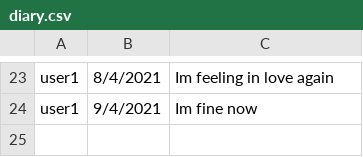
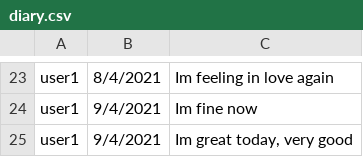
Before and after one commit to rafaelferreiramello/terminalapplication, a CSV file: diary.csv, drawn as a sheet; only a part is shown, gaps mark what is left out.

```diff
--- a/diary.csv
+++ b/diary.csv
@@ -24 +24,2 @@ user1,8/4/2021,Im feeling in love again
 user1,9/4/2021,Im fine now
+user1,9/4/2021,"Im great today, very good"
```
Also changed, not shown: moods.csv, 2 other files.
